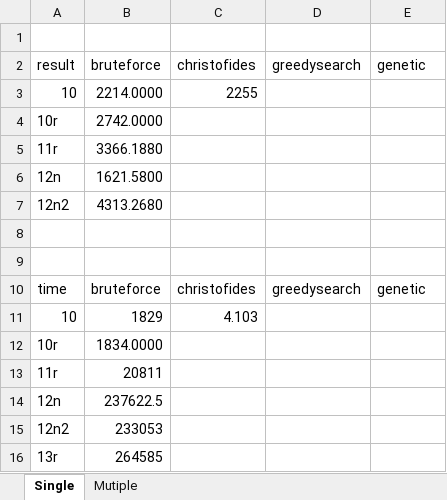
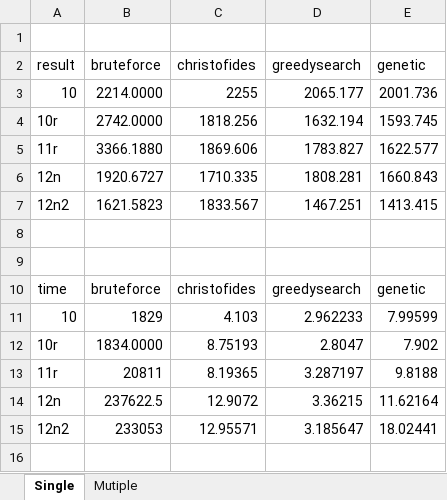
Before and after one commit to retimarcell55/UtazoUgynok, an Excel workbook: Miklos/TravellingSalesmen_consolemode/TravellingSalesmenConsole/TravellingSalesmenConsole/RawData/Outputs/Kicsik tesztje.xlsx, sheet Single, drawn as a sheet; values as stored, in another font and other column widths than the file's, no borders; removed rows and columns are numbered as before the commit, all else as after; the diff names each change by its address in the sheet, - before the commit and + after, or states it on an @@ line.

Commit message:
excel

```diff
--- a/Miklos/TravellingSalesmen_consolemode/TravellingSalesmenConsole/TravellingSalesmenConsole/RawData/Outputs/Kicsik tesztje.xlsx (sheet Single)
+++ b/Miklos/TravellingSalesmen_consolemode/TravellingSalesmenConsole/TravellingSalesmenConsole/RawData/Outputs/Kicsik tesztje.xlsx (sheet Single)
-D3 (greedysearch): (empty)
+D3 (greedysearch): 2065.177
-E3 (genetic): (empty)
+E3 (genetic): 2001.736
-C4 (christofides): (empty)
+C4 (christofides): 1818.256
-D4 (greedysearch): (empty)
+D4 (greedysearch): 1632.194
-E4 (genetic): (empty)
+E4 (genetic): 1593.745
-C5 (christofides): (empty)
+C5 (christofides): 1869.606
-D5 (greedysearch): (empty)
+D5 (greedysearch): 1783.827
-E5 (genetic): (empty)
+E5 (genetic): 1622.577
-row 6: 12n | 1621.5800
-row 7: 12n2 | 4313.2680
+row 6: 12n | 1920.6727 | 1710.335 | 1808.281 | 1660.843
+row 7: 12n2 | 1621.5823 | 1833.567 | 1467.251 | 1413.415
-D11 (greedysearch): (empty)
+D11 (greedysearch): 2.962233
-E11 (genetic): (empty)
+E11 (genetic): 7.99599
-C12 (christofides): (empty)
+C12 (christofides): 8.75193
-D12 (greedysearch): (empty)
+D12 (greedysearch): 2.8047
-E12 (genetic): (empty)
+E12 (genetic): 7.902
-C13 (christofides): (empty)
+C13 (christofides): 8.19365
-D13 (greedysearch): (empty)
+D13 (greedysearch): 3.287197
-E13 (genetic): (empty)
+E13 (genetic): 9.8188
-C14 (christofides): (empty)
+C14 (christofides): 12.9072
-D14 (greedysearch): (empty)
+D14 (greedysearch): 3.36215
-E14 (genetic): (empty)
+E14 (genetic): 11.62164
-C15 (christofides): (empty)
+C15 (christofides): 12.95571
-D15 (greedysearch): (empty)
+D15 (greedysearch): 3.185647
-E15 (genetic): (empty)
+E15 (genetic): 18.02441
-row 16: 13r | 264585
```
Also changed, not shown: sheet Mutiple.
